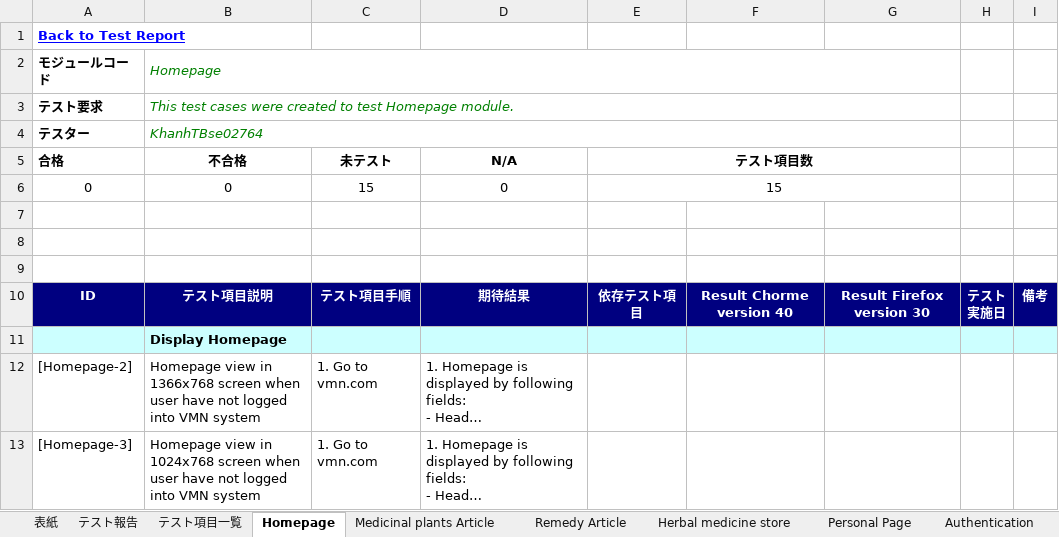
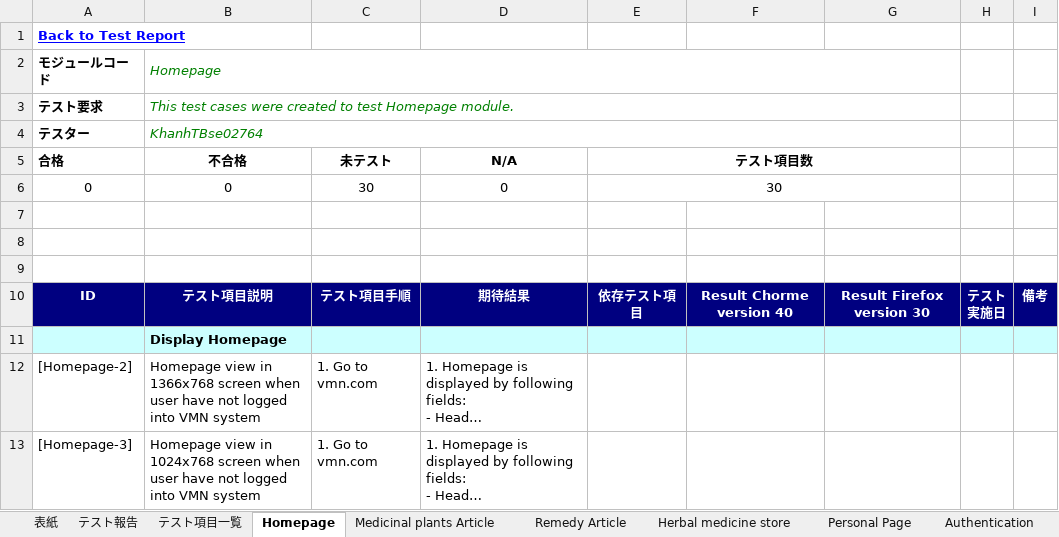
Before and after one commit to sangnvus/201601JS01, an Excel workbook: WIP/Deliverable/Report3/VMN_System Test Case_v1.0_JP.xlsx, sheet Homepage, drawn as a sheet; only a part is shown; long unchanged cells end in …; values as stored, in another font and other column widths than the file's, no borders; the diff names each change by its address in the sheet, - before the commit and + after, or states it on an @@ line.

```diff
--- a/WIP/Deliverable/Report3/VMN_System Test Case_v1.0_JP.xlsx (sheet Homepage)
+++ b/WIP/Deliverable/Report3/VMN_System Test Case_v1.0_JP.xlsx (sheet Homepage)
-C6 (未テスト): 15
+C6 (未テスト): 30
-E6 (テスト項目数): 15
+E6 (テスト項目数): 30
```
Also changed, not shown: sheet テスト報告, sheet Herbal medicine store, sheet Personal Page, sheet Remedy Article, sheet Medicinal plants Article, sheet Authentication, 2 more sheets, formulas that keep their value, 2 other files.
